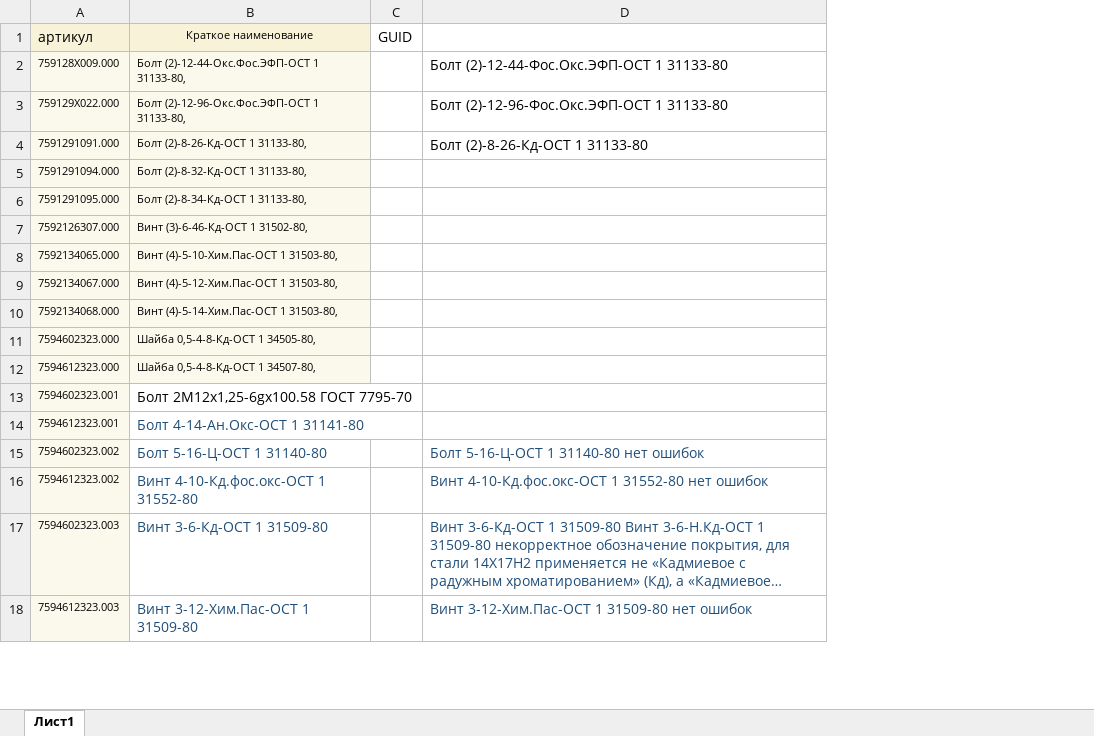
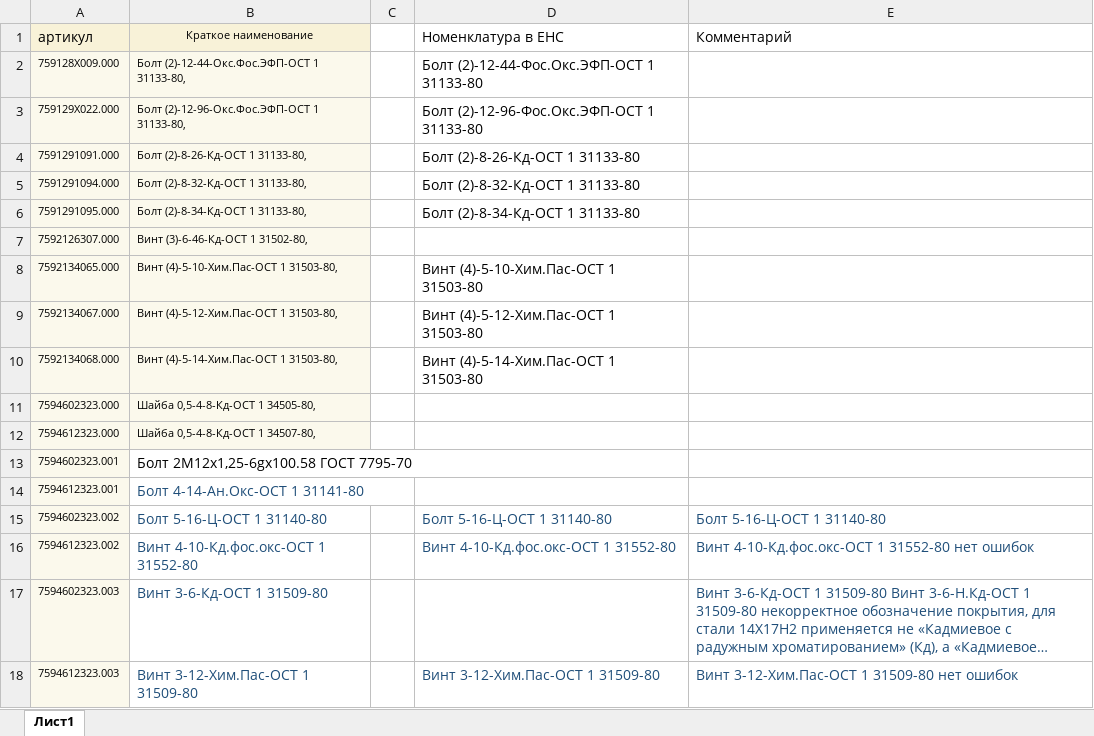
Before and after one commit to ayamashkin/NSI, an Excel workbook: data/nomenclature.xlsx, sheet Лист1, drawn as a sheet; only a part is shown; long unchanged cells end in …; values as stored, in another font and other column widths than the file's, no borders; removed rows and columns are numbered as before the commit, all else as after; the diff names each change by its address in the sheet, - before the commit and + after, or states it on an @@ line.

```diff
--- a/data/nomenclature.xlsx (sheet Лист1)
+++ b/data/nomenclature.xlsx (sheet Лист1)
-column C (GUID), empty
+column C, empty
+column D (Номенклатура в ЕНС), rows 2-18: Болт (2)-12-44-Фос.Окс.ЭФП-ОСТ 1 31133-80 | Болт (2)-12-96-Фос.Окс.ЭФП-ОСТ 1 31133-80 | Болт (2)-8-26-Кд-ОСТ 1 31133-80 | Болт (2)-8-32-Кд-ОСТ 1 31133-80 | Болт (2)-8-34-Кд-ОСТ 1 31133-80 |  | Винт (4)-5-10-Хим.Пас-ОСТ 1 31503-80 | Винт (4)-5-12-Хим.Пас-ОСТ 1 31503-80 | Винт (4)-5-14-Хим.Пас-ОСТ 1 31503-80 |  |  |  |  | Болт 5-16-Ц-ОСТ 1 31140-80 | Винт 4-10-Кд.фос.окс-ОСТ 1 31552-80 |  | Винт 3-12-Хим.Пас-ОСТ 1 31509-80
-E1: (empty)
+E1: Комментарий
-E2 (Комментарий): Болт (2)-12-44-Фос.Окс.ЭФП-ОСТ 1 31133-80
+E2 (Комментарий): (empty)
-E3 (Комментарий): Болт (2)-12-96-Фос.Окс.ЭФП-ОСТ 1 31133-80
+E3 (Комментарий): (empty)
-E4 (Комментарий): Болт (2)-8-26-Кд-ОСТ 1 31133-80
+E4 (Комментарий): (empty)
-E15 (Комментарий): Болт 5-16-Ц-ОСТ 1 31140-80 нет ошибок
+E15 (Комментарий): Болт 5-16-Ц-ОСТ 1 31140-80
```
Also changed, not shown: 5 other files.
